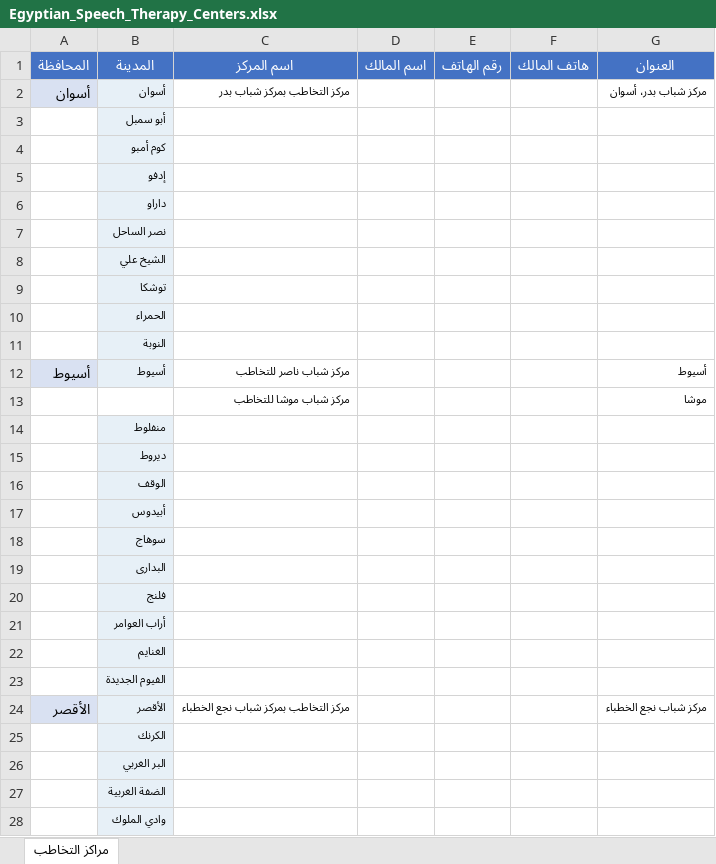
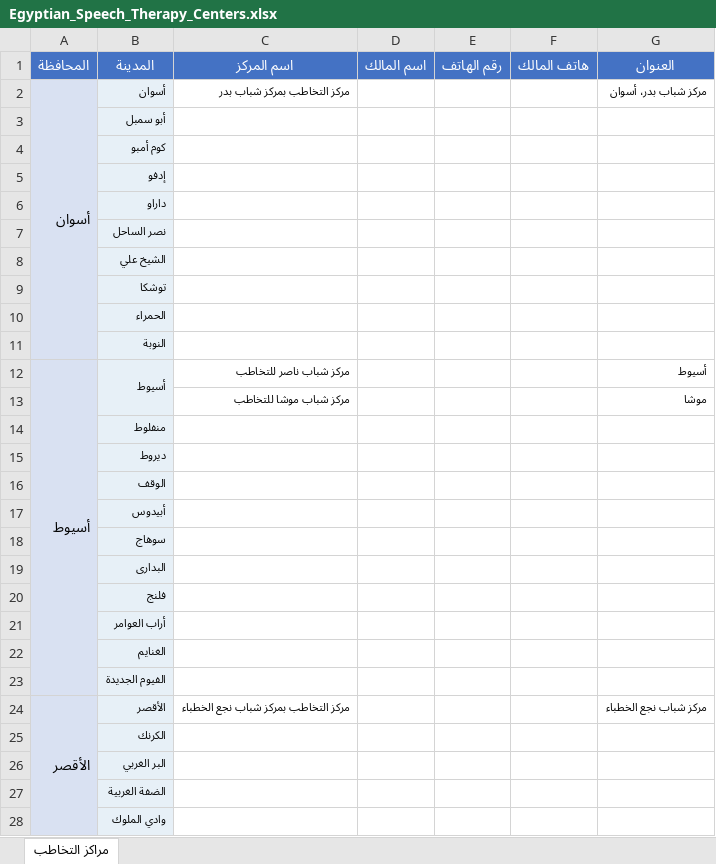
Before and after one commit to aliezzo99/researches, an Excel workbook: Egyptian_Speech_Therapy_Centers.xlsx, sheet مراكز التخاطب, drawn as a sheet; only a part is shown; values as stored, in another font and other column widths than the file's, no borders; the diff covers the shown part only; the diff names each change by its address in the sheet, - before the commit and + after, or states it on an @@ line.

```diff
--- a/Egyptian_Speech_Therapy_Centers.xlsx (sheet مراكز التخاطب)
+++ b/Egyptian_Speech_Therapy_Centers.xlsx (sheet مراكز التخاطب)
+A2:A11 merged
+A12:A23 merged
+B12:B13 merged
+A24:A32 merged
```
Also changed, not shown: 76 added rows, 27 removed rows and merged cells elsewhere in this sheet.
